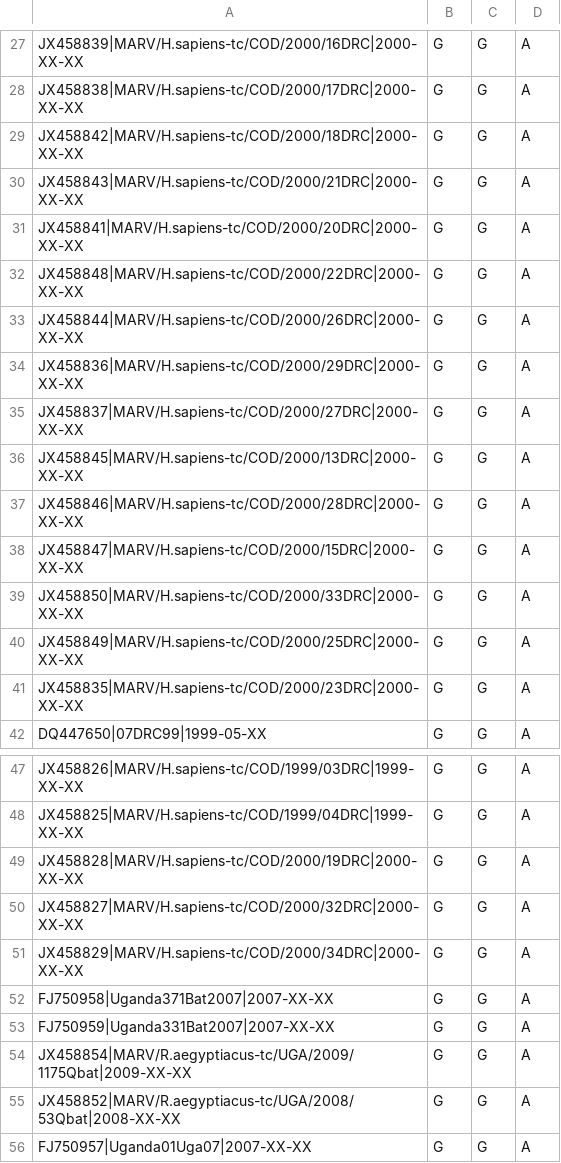
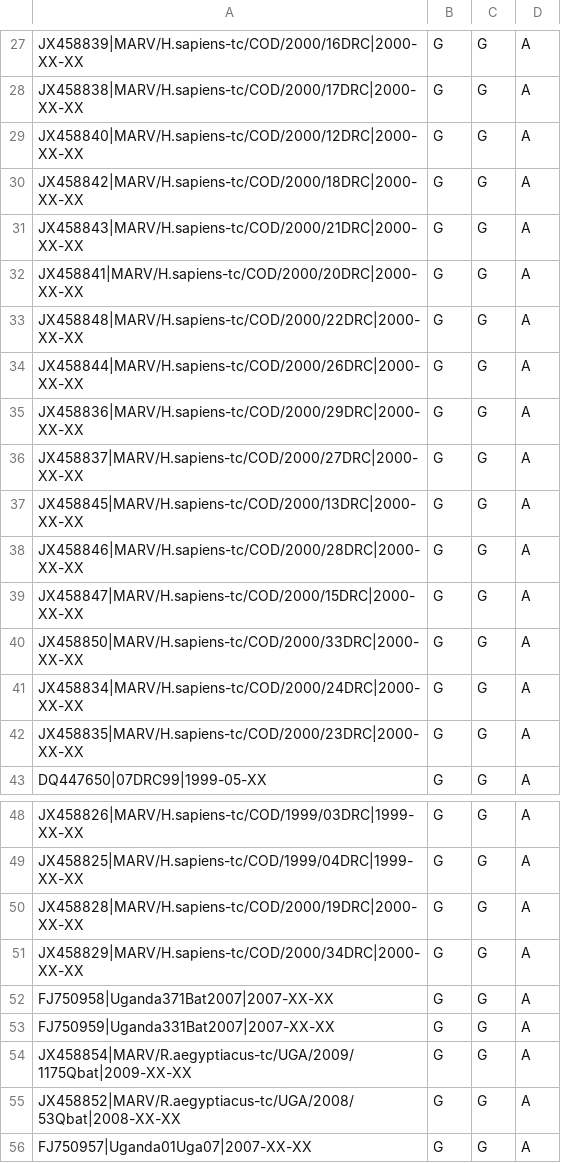
Before and after one commit to rchapman2000/Ghana-2022-Marburg-Phylogenetics, a CSV file: marburg-nextstrain/results/aligned.fasta.insertions.csv, drawn as a sheet; only a part is shown, gaps mark what is left out.

```diff
--- a/marburg-nextstrain/results/aligned.fasta.insertions.csv
+++ b/marburg-nextstrain/results/aligned.fasta.insertions.csv
@@ -28,2 +28,3 @@ JX458839|MARV/H.sapiens-tc/COD/2000/16DRC|2000-XX-XX,G,G,A
 JX458838|MARV/H.sapiens-tc/COD/2000/17DRC|2000-XX-XX,G,G,A
+JX458840|MARV/H.sapiens-tc/COD/2000/12DRC|2000-XX-XX,G,G,A
 JX458842|MARV/H.sapiens-tc/COD/2000/18DRC|2000-XX-XX,G,G,A
@@ -39,3 +40,3 @@ JX458847|MARV/H.sapiens-tc/COD/2000/15DRC|2000-XX-XX,G,G,A
 JX458850|MARV/H.sapiens-tc/COD/2000/33DRC|2000-XX-XX,G,G,A
-JX458849|MARV/H.sapiens-tc/COD/2000/25DRC|2000-XX-XX,G,G,A
+JX458834|MARV/H.sapiens-tc/COD/2000/24DRC|2000-XX-XX,G,G,A
 JX458835|MARV/H.sapiens-tc/COD/2000/23DRC|2000-XX-XX,G,G,A
@@ -49,3 +50,2 @@ JX458825|MARV/H.sapiens-tc/COD/1999/04DRC|1999-XX-XX,G,G,A
 JX458828|MARV/H.sapiens-tc/COD/2000/19DRC|2000-XX-XX,G,G,A
-JX458827|MARV/H.sapiens-tc/COD/2000/32DRC|2000-XX-XX,G,G,A
 JX458829|MARV/H.sapiens-tc/COD/2000/34DRC|2000-XX-XX,G,G,A
```
Also changed, not shown: marburg-nextstrain/results/sequence_index.tsv, 50 other files.
